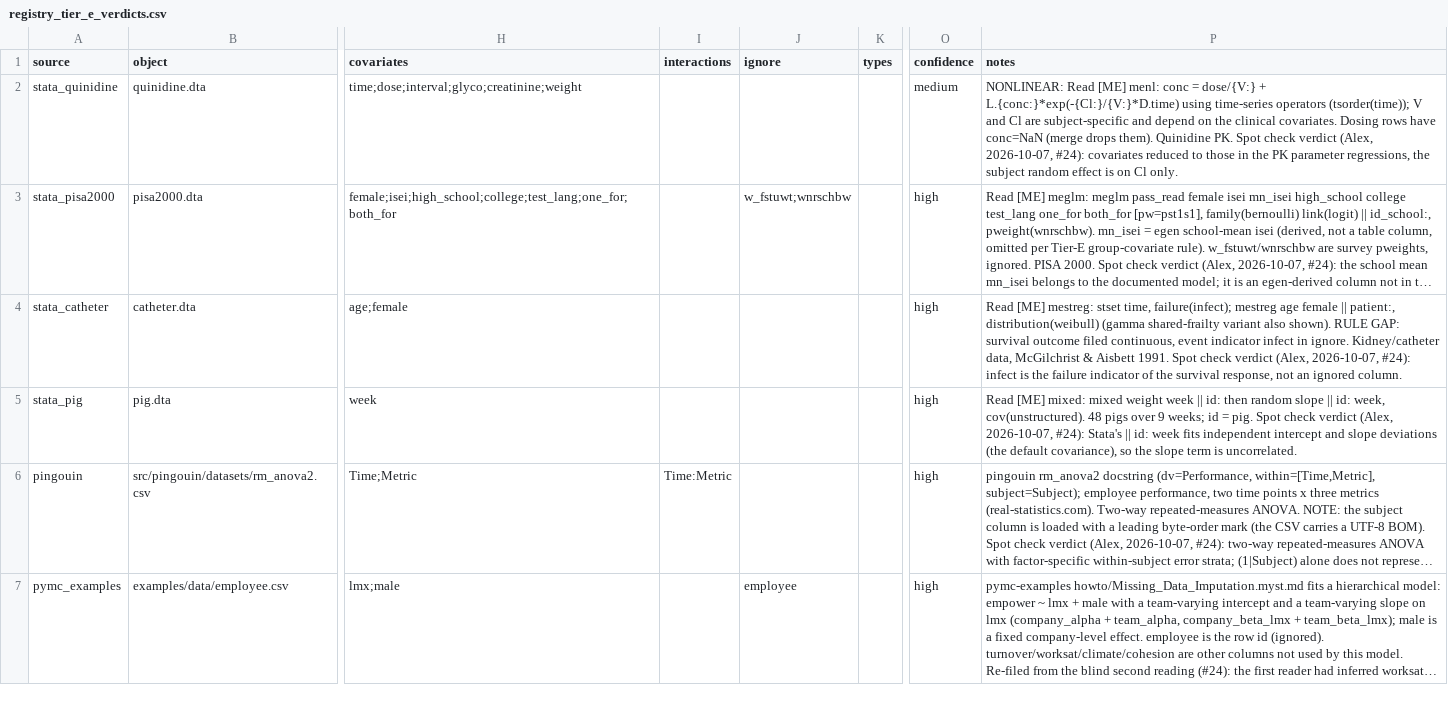
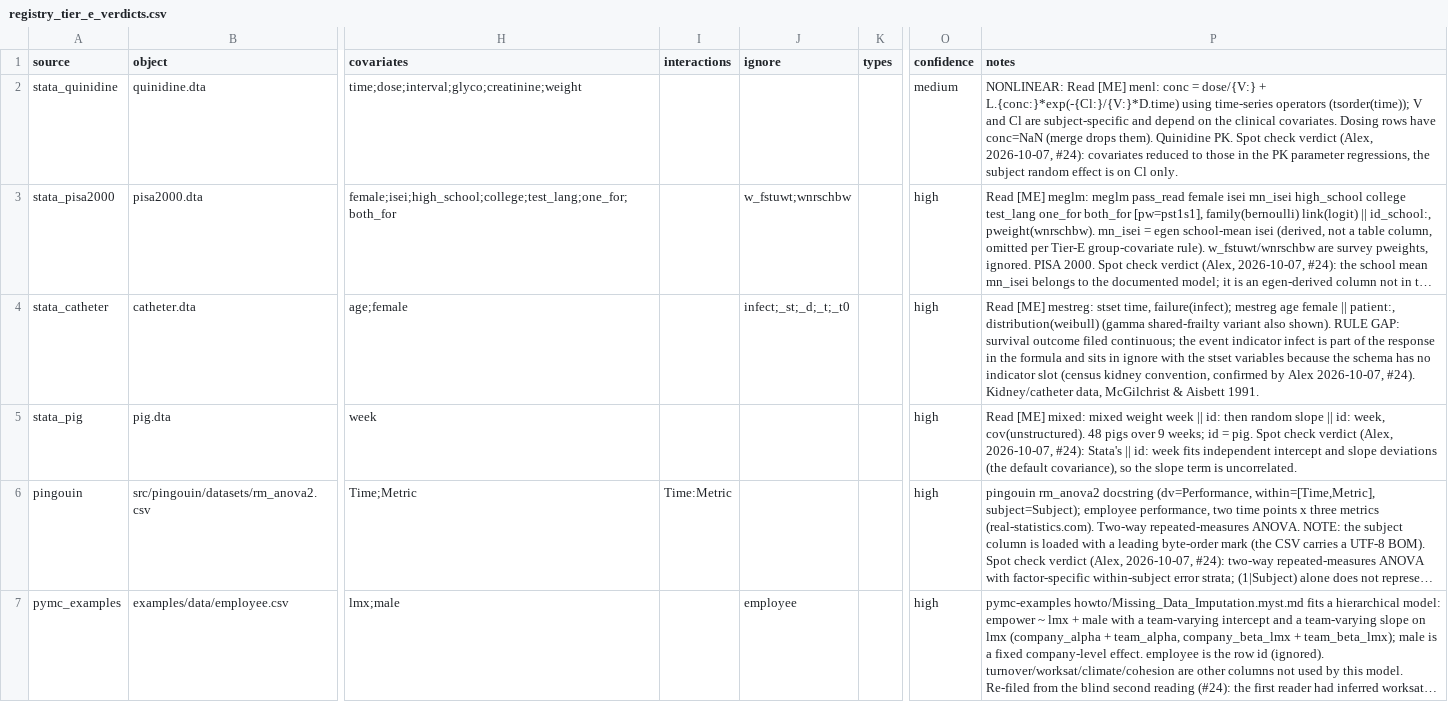
Before and after one commit to adkipnis/mixedbench, a CSV file: packages/glmm/surveys/dimensions/shards/registry_tier_e_verdicts.csv, drawn as a sheet; only a part is shown, gaps mark what is left out; long unchanged cells end in …; the diff covers the shown part only; the diff names each change by its address in the sheet, - before the commit and + after, or states it on an @@ line.

```diff
--- a/packages/glmm/surveys/dimensions/shards/registry_tier_e_verdicts.csv
+++ b/packages/glmm/surveys/dimensions/shards/registry_tier_e_verdicts.csv
-J4 (ignore): (empty)
+J4 (ignore): infect;_st;_d;_t;_t0
-P4 (notes): …outcome filed continuous, event indicator infect in ignore. Kidney/catheter data, McGilchrist & Aisbett 1991. Spot check verdict (Alex, 2026-10-07, #24): infect is the failure indicator of the survival response, not an ignored column.
+P4 (notes): …outcome filed continuous; the event indicator infect is part of the response in the formula and sits in ignore with the stset variables because the schema has no indicator slot (census kidney convention, confirmed by Alex 2026-10-07, #24). Kidney/catheter data, McGilchrist & Aisbett 1991.
```
Also changed, not shown: 2 edited cells elsewhere in this file, packages/glmm/surveys/dimensions/columns.csv, packages/glmm/surveys/dimensions/dimensions.csv, 5 other files.
